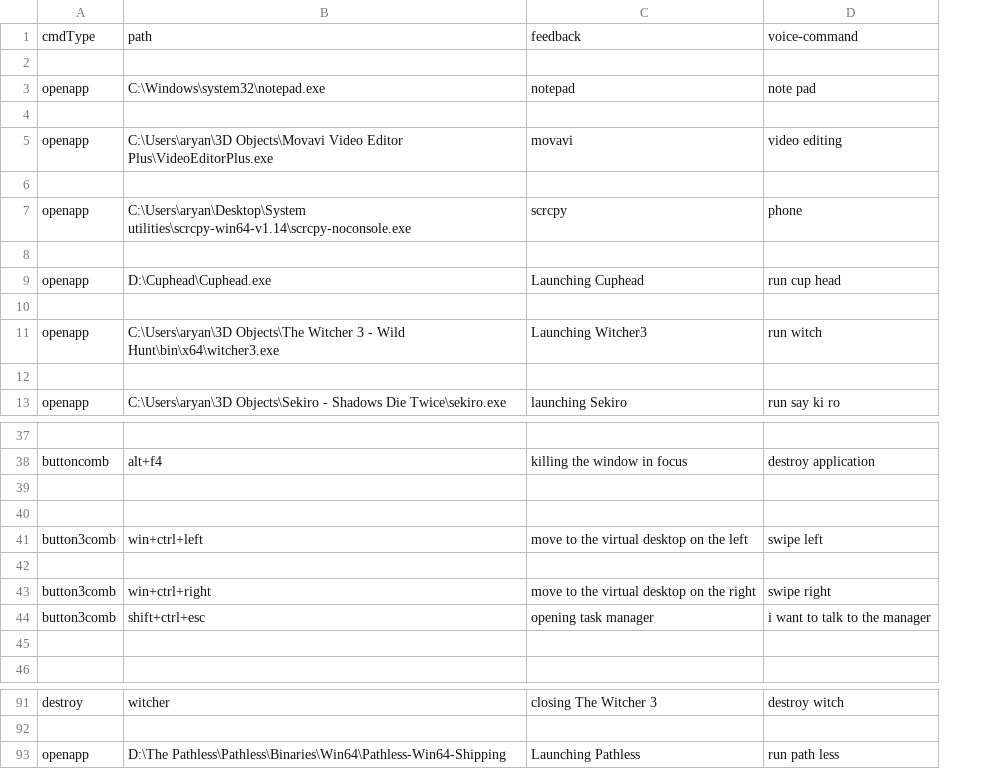
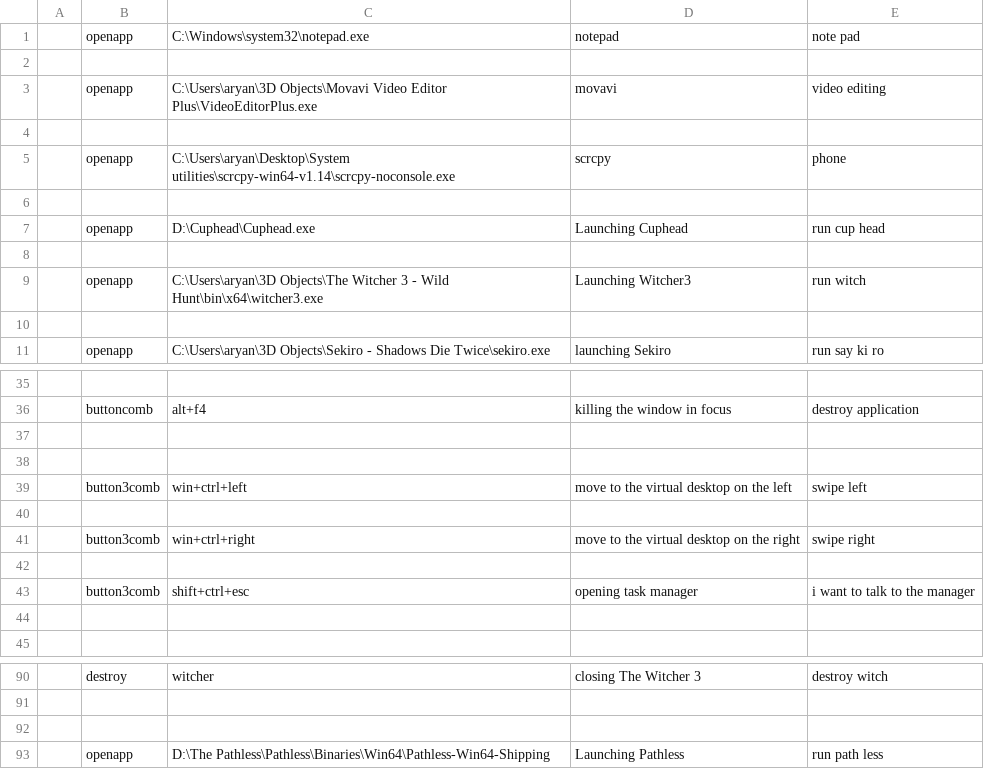
Before and after one commit to AryanEmbered/VoiceControlWindows, a CSV file: config.csv, drawn as a sheet; only a part is shown, gaps mark what is left out; removed rows and columns are numbered as before the commit, all else as after; the diff names each change by its address in the sheet, - before the commit and + after, or states it on an @@ line.

Commit message:
Fully implemented config app with scrollbar

```diff
--- a/config.csv
+++ b/config.csv
+column A, empty
-row 1: cmdType | path | feedback | voice-command
-row 2: (empty)
+row 42: (empty)
+row 92: (empty)
```
Also changed, not shown: 1 other file.
